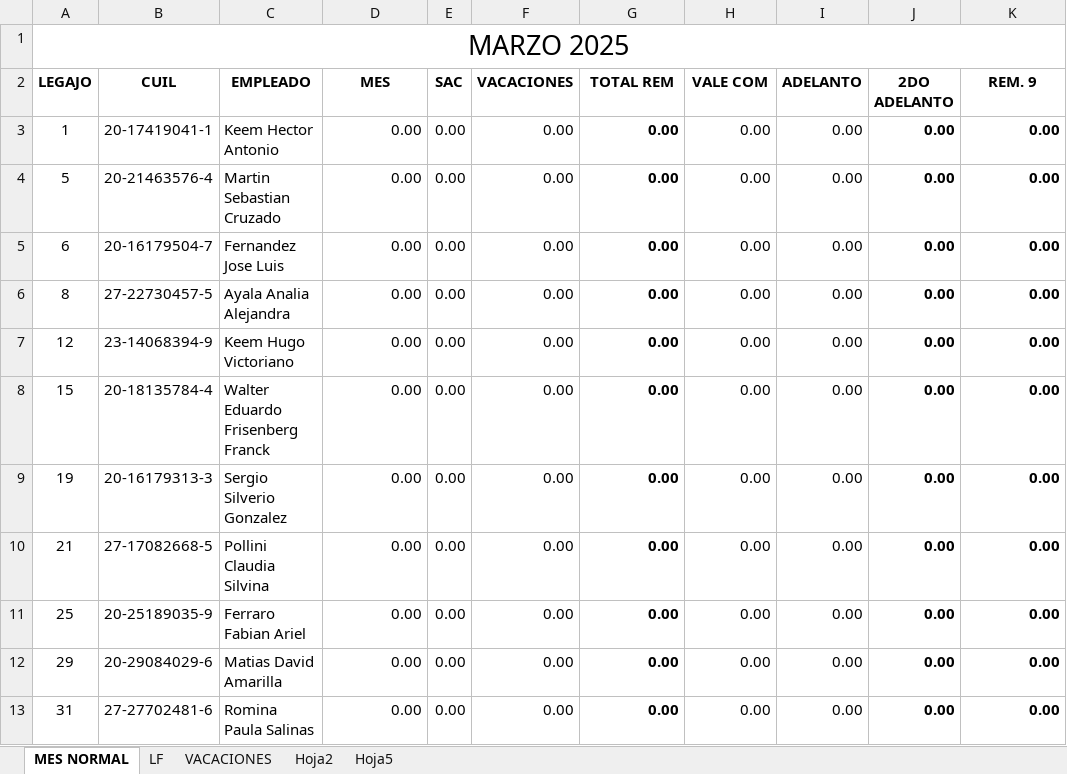
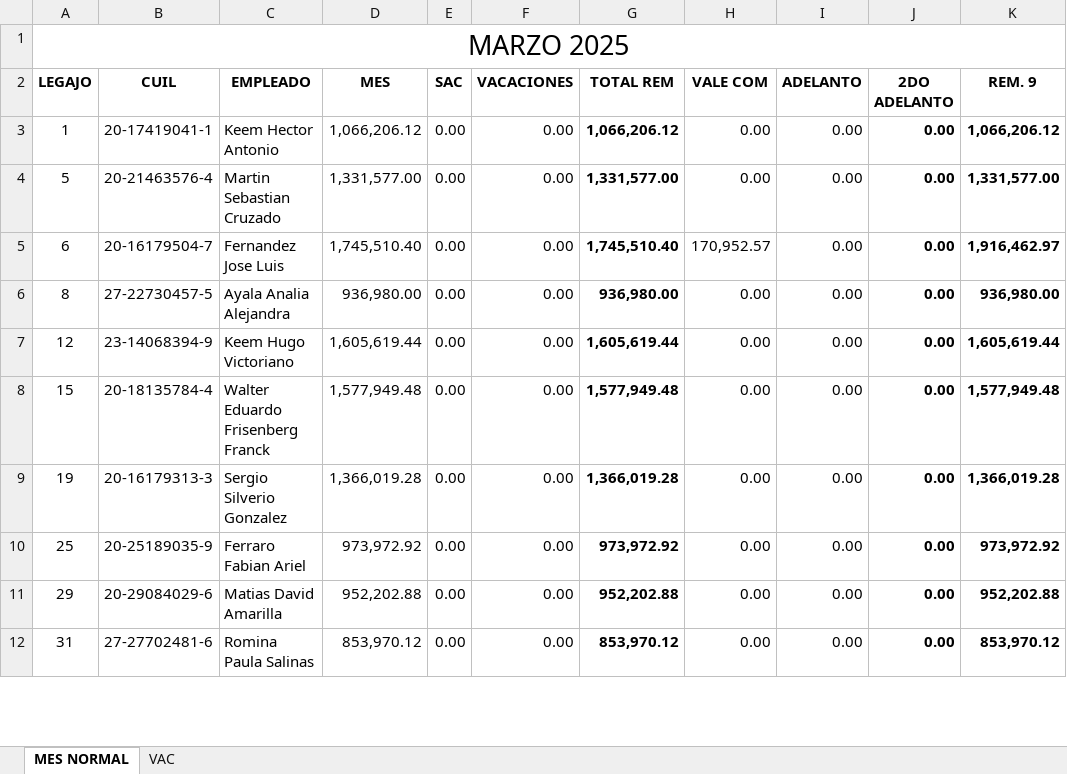
Before and after one commit to juanmartinmorganti/marzo-lasa, an Excel workbook: public/marzo_2025.xlsx, sheet MES NORMAL, drawn as a sheet; only a part is shown; values as stored, in another font and other column widths than the file's, no borders; removed rows and columns are numbered as before the commit, all else as after; the diff covers the shown part only; the diff names each change by its address in the sheet, - before the commit and + after, or states it on an @@ line.

```diff
--- a/public/marzo_2025.xlsx (sheet MES NORMAL)
+++ b/public/marzo_2025.xlsx (sheet MES NORMAL)
-sheet tab: Hoja5
+sheet tab: VAC
-sheet tab: LF
-sheet tab: VACACIONES
-sheet tab: Hoja2
-D3 (MES): 0.00
+D3 (MES): 1,066,206.12
-G3 (TOTAL REM): 0.00
+G3 (TOTAL REM): 1,066,206.12
-K3 (REM. 9): 0.00
+K3 (REM. 9): 1,066,206.12
-D4 (MES): 0.00
+D4 (MES): 1,331,577.00
-G4 (TOTAL REM): 0.00
+G4 (TOTAL REM): 1,331,577.00
-K4 (REM. 9): 0.00
+K4 (REM. 9): 1,331,577.00
-D5 (MES): 0.00
+D5 (MES): 1,745,510.40
-G5 (TOTAL REM): 0.00
+G5 (TOTAL REM): 1,745,510.40
-H5 (VALE COM): 0.00
+H5 (VALE COM): 170,952.57
-K5 (REM. 9): 0.00
+K5 (REM. 9): 1,916,462.97
-D6 (MES): 0.00
+D6 (MES): 936,980.00
-G6 (TOTAL REM): 0.00
+G6 (TOTAL REM): 936,980.00
-K6 (REM. 9): 0.00
+K6 (REM. 9): 936,980.00
-D7 (MES): 0.00
+D7 (MES): 1,605,619.44
-G7 (TOTAL REM): 0.00
+G7 (TOTAL REM): 1,605,619.44
-K7 (REM. 9): 0.00
+K7 (REM. 9): 1,605,619.44
-D8 (MES): 0.00
+D8 (MES): 1,577,949.48
-G8 (TOTAL REM): 0.00
+G8 (TOTAL REM): 1,577,949.48
-K8 (REM. 9): 0.00
+K8 (REM. 9): 1,577,949.48
-D9 (MES): 0.00
+D9 (MES): 1,366,019.28
-G9 (TOTAL REM): 0.00
+G9 (TOTAL REM): 1,366,019.28
-K9 (REM. 9): 0.00
+K9 (REM. 9): 1,366,019.28
-row 10: 21 | 27-17082668-5 | Pollini Claudia Silvina | 0.00 | 0.00 | 0.00 | 0.00 | 0.00 | 0.00 | 0.00 | 0.00
-D10 (MES): 0.00
+D10 (MES): 973,972.92
-G10 (TOTAL REM): 0.00
+G10 (TOTAL REM): 973,972.92
-K10 (REM. 9): 0.00
+K10 (REM. 9): 973,972.92
-D11 (MES): 0.00
+D11 (MES): 952,202.88
-G11 (TOTAL REM): 0.00
+G11 (TOTAL REM): 952,202.88
-K11 (REM. 9): 0.00
+K11 (REM. 9): 952,202.88
-D12 (MES): 0.00
+D12 (MES): 853,970.12
-G12 (TOTAL REM): 0.00
+G12 (TOTAL REM): 853,970.12
-K12 (REM. 9): 0.00
+K12 (REM. 9): 853,970.12
```
Also changed, not shown: 70 edited cells elsewhere in this sheet, sheet VAC, formulas that keep their value, 7 other files.
